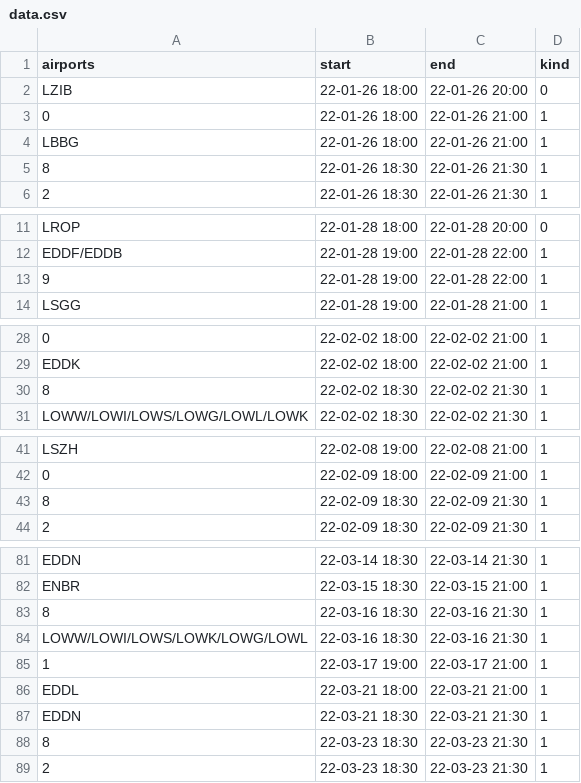
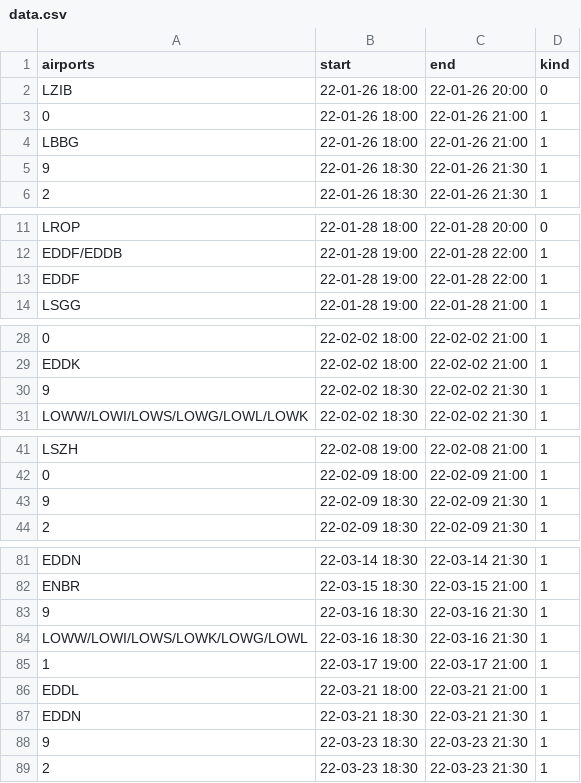
Before and after one commit to MatisseBE/VATSIMeventHISTORY, a CSV file: data.csv, drawn as a sheet; only a part is shown, gaps mark what is left out; the diff covers the shown part only; the diff names each change by its address in the sheet, - before the commit and + after, or states it on an @@ line.

```diff
--- a/data.csv
+++ b/data.csv
-A5 (airports): 8
+A5 (airports): 9
-A13 (airports): 9
+A13 (airports): EDDF
-A30 (airports): 8
+A30 (airports): 9
-A43 (airports): 8
+A43 (airports): 9
-A83 (airports): 8
+A83 (airports): 9
-A88 (airports): 8
+A88 (airports): 9
```
Also changed, not shown: 6 added rows and 13 edited cells elsewhere in this file.
